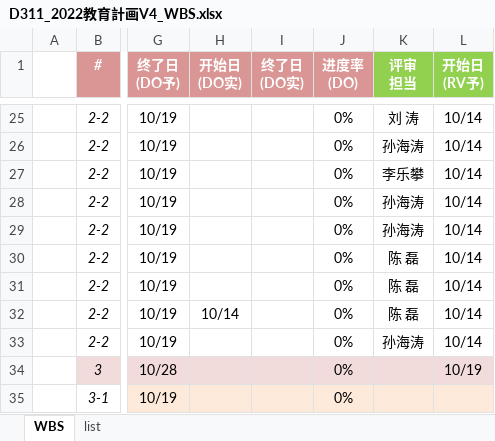
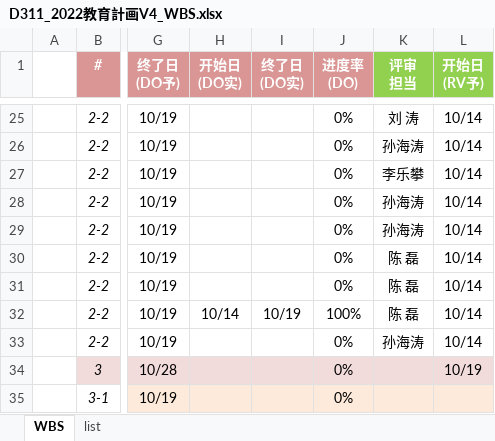
Before and after one commit to machao-hyron/skillup, an Excel workbook: D311_2022教育計画V4_WBS.xlsx, sheet WBS, drawn as a sheet; only a part is shown, gaps mark what is left out; values as stored, in another font and other column widths than the file's, no borders; the diff names each change by its address in the sheet, - before the commit and + after, or states it on an @@ line.

```diff
--- a/D311_2022教育計画V4_WBS.xlsx (sheet WBS)
+++ b/D311_2022教育計画V4_WBS.xlsx (sheet WBS)
-I32 (终了日 (DO实)): (empty)
+I32 (终了日 (DO实)): 10/19
-J32 (进度率 (DO)): 0%
+J32 (进度率 (DO)): 100%
```
Also changed, not shown: 1 other file.
